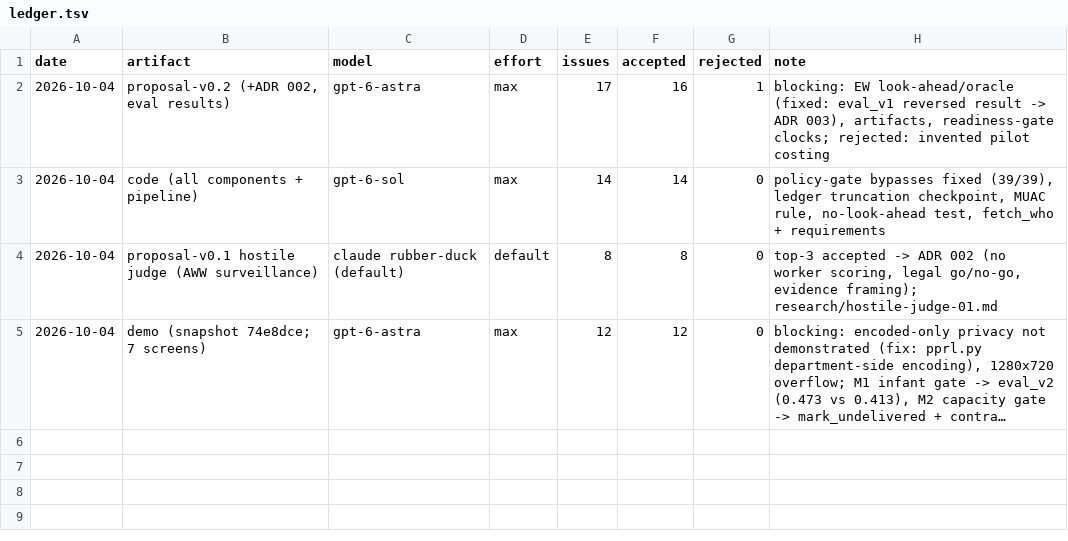
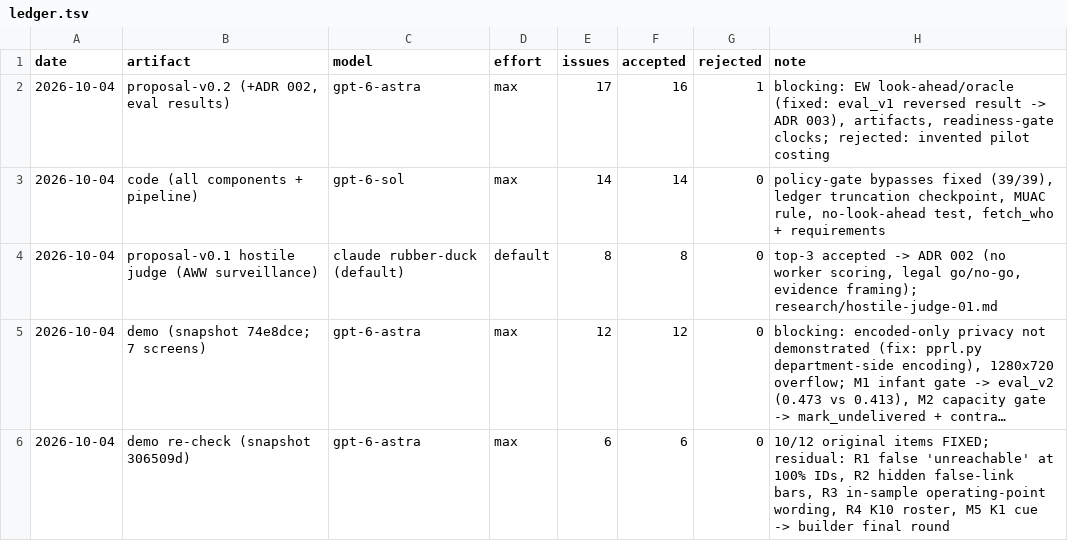
Before and after one commit to imdigitalashish/techfest-2026, a TSV file: india71-t1-nutrition/reviews/ledger.tsv, drawn as a sheet; long unchanged cells end in …; the diff names each change by its address in the sheet, - before the commit and + after, or states it on an @@ line.

Commit message:
india71-t1-nutrition: record demo re-check decisions (6/6 accepted) + ledger line

```diff
--- a/india71-t1-nutrition/reviews/ledger.tsv
+++ b/india71-t1-nutrition/reviews/ledger.tsv
+row 6: 2026-10-04 | demo re-check (snapshot 306509d) | gpt-6-astra | max | 6 | 6 | 0 | 10/12 original items FIXED; residual: R1 false 'unreachable' at 100% IDs, R2 hidden false-link bars, R3 in-sample operating-point wording, R4 K10 roster, M5 K1 cue -> builder final round
```
Also changed, not shown: 1 other file.
